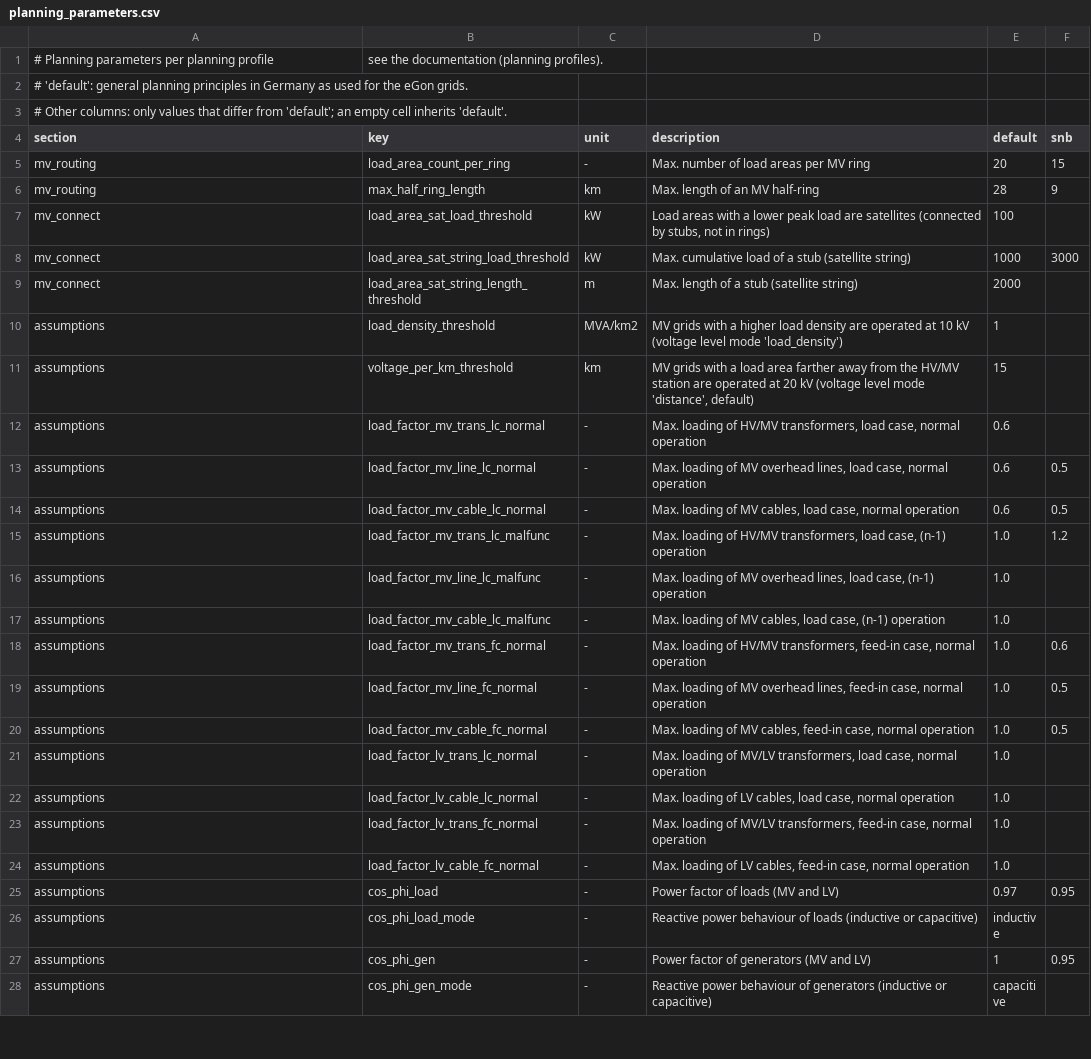
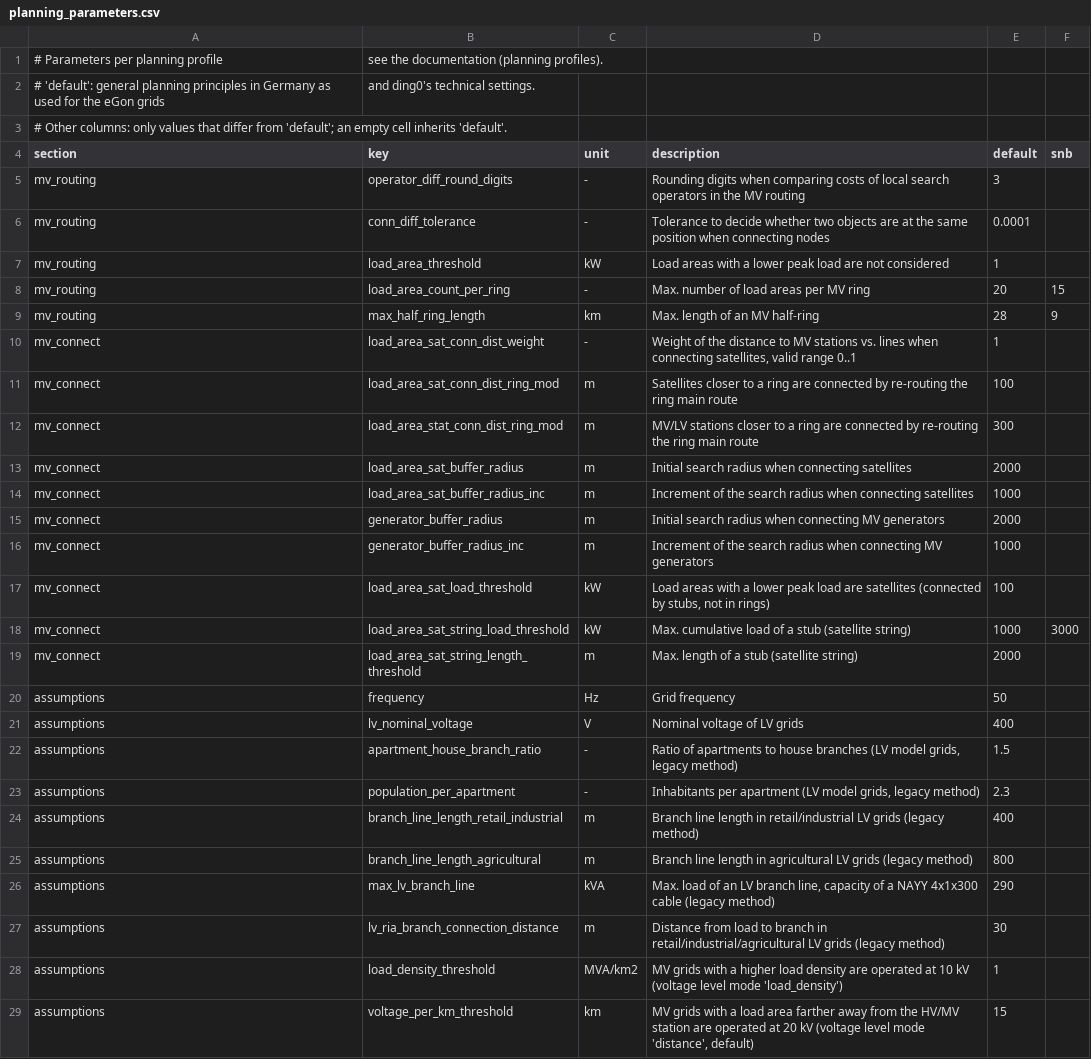
Before and after one commit to openego/ding0, a CSV file: ding0/config/planning_parameters.csv, drawn as a sheet; only a part is shown; the shorter side is filled out with more unchanged rows.

Commit message:
Move all parameters of config_calc.cfg into the planning profiles

```diff
--- a/ding0/config/planning_parameters.csv
+++ b/ding0/config/planning_parameters.csv
@@ -1,7 +1,17 @@
-# Planning parameters per planning profile, see the documentation (planning profiles).
-# 'default': general planning principles in Germany as used for the eGon grids.
+# Parameters per planning profile, see the documentation (planning profiles).
+# 'default': general planning principles in Germany as used for the eGon grids, and ding0's technical settings.
 # Other columns: only values that differ from 'default'; an empty cell inherits 'default'.
 section,key,unit,description,default,snb
+mv_routing,operator_diff_round_digits,-,Rounding digits when comparing costs of local search operators in the MV routing,3,
+mv_routing,conn_diff_tolerance,-,Tolerance to decide whether two objects are at the same position when connecting nodes,0.0001,
+mv_routing,load_area_threshold,kW,Load areas with a lower peak load are not considered,1,
 mv_routing,load_area_count_per_ring,-,Max. number of load areas per MV ring,20,15
 mv_routing,max_half_ring_length,km,Max. length of an MV half-ring,28,9
+mv_connect,load_area_sat_conn_dist_weight,-,"Weight of the distance to MV stations vs. lines when connecting satellites, valid range 0..1",1,
+mv_connect,load_area_sat_conn_dist_ring_mod,m,Satellites closer to a ring are connected by re-routing the ring main route,100,
+mv_connect,load_area_stat_conn_dist_ring_mod,m,MV/LV stations closer to a ring are connected by re-routing the ring main route,300,
+mv_connect,load_area_sat_buffer_radius,m,Initial search radius when connecting satellites,2000,
+mv_connect,load_area_sat_buffer_radius_inc,m,Increment of the search radius when connecting satellites,1000,
+mv_connect,generator_buffer_radius,m,Initial search radius when connecting MV generators,2000,
+mv_connect,generator_buffer_radius_inc,m,Increment of the search radius when connecting MV generators,1000,
 mv_connect,load_area_sat_load_threshold,kW,"Load areas with a lower peak load are satellites (connected by stubs, not in rings)",100,
@@ -9,2 +19,10 @@ mv_connect,load_area_sat_string_load_threshold,kW,Max. cumulative load of a stub
 mv_connect,load_area_sat_string_length_threshold,m,Max. length of a stub (satellite string),2000,
+assumptions,frequency,Hz,Grid frequency,50,
+assumptions,lv_nominal_voltage,V,Nominal voltage of LV grids,400,
+assumptions,apartment_house_branch_ratio,-,"Ratio of apartments to house branches (LV model grids, legacy method)",1.5,
+assumptions,population_per_apartment,-,"Inhabitants per apartment (LV model grids, legacy method)",2.3,
+assumptions,branch_line_length_retail_industrial,m,Branch line length in retail/industrial LV grids (legacy method),400,
+assumptions,branch_line_length_agricultural,m,Branch line length in agricultural LV grids (legacy method),800,
+assumptions,max_lv_branch_line,kVA,"Max. load of an LV branch line, capacity of a NAYY 4x1x300 cable (legacy method)",290,
+assumptions,lv_ria_branch_connection_distance,m,Distance from load to branch in retail/industrial/agricultural LV grids (legacy method),30,
 assumptions,load_density_threshold,MVA/km2,MV grids with a higher load density are operated at 10 kV (voltage level mode 'load_density'),1,
```
Also changed, not shown: 12 other files.
